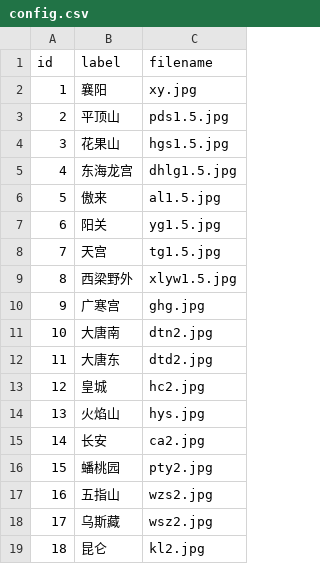
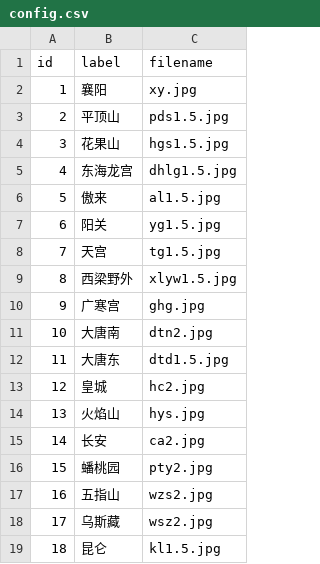
Before and after one commit to chenkaifeng/ImageMatcher, a CSV file: src/main/resources/config.csv, drawn as a sheet.

```diff
--- a/src/main/resources/config.csv
+++ b/src/main/resources/config.csv
@@ -11,3 +11,3 @@ id,label,filename
 10,大唐南,dtn2.jpg
-11,大唐东,dtd2.jpg
+11,大唐东,dtd1.5.jpg
 12,皇城,hc2.jpg
@@ -18,2 +18,2 @@ id,label,filename
 17,乌斯藏,wsz2.jpg
-18,昆仑,kl2.jpg
+18,昆仑,kl1.5.jpg
```
Also changed, not shown: 6 other files.
